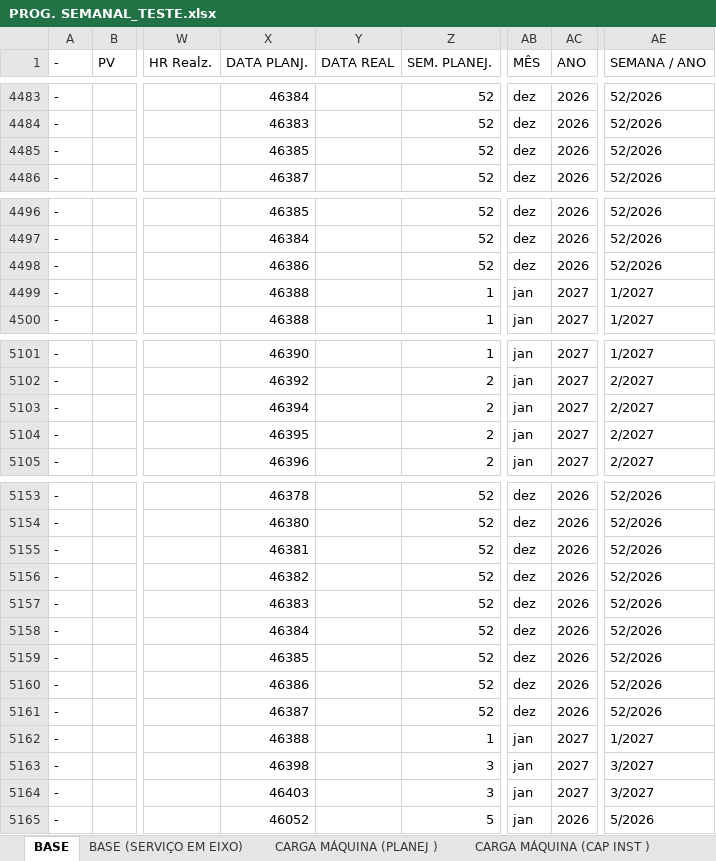
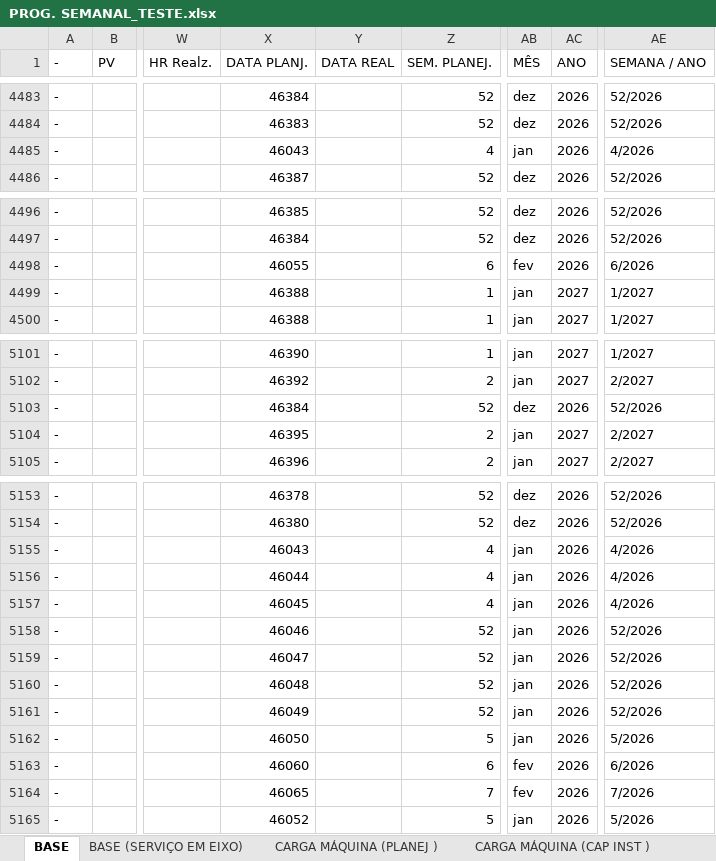
Before and after one commit to gilmarcosta2812200-hash/Progr_MECAL.html, an Excel workbook: PROG. SEMANAL_TESTE.xlsx, sheet BASE, drawn as a sheet; only a part is shown, gaps mark what is left out; values as stored, in another font and other column widths than the file's, no borders; table styles not drawn; the diff covers the shown part only; the diff names each change by its address in the sheet, - before the commit and + after, or states it on an @@ line.

Commit message:
Add files via upload

```diff
--- a/PROG. SEMANAL_TESTE.xlsx (sheet BASE)
+++ b/PROG. SEMANAL_TESTE.xlsx (sheet BASE)
-X4485 (DATA PLANJ.): 46385
+X4485 (DATA PLANJ.): 46043
-Z4485 (SEM. PLANEJ.): 52
+Z4485 (SEM. PLANEJ.): 4
-AB4485 (MÊS): dez
+AB4485 (MÊS): jan
-AE4485 (SEMANA / ANO): 52/2026
+AE4485 (SEMANA / ANO): 4/2026
-X4498 (DATA PLANJ.): 46386
+X4498 (DATA PLANJ.): 46055
-Z4498 (SEM. PLANEJ.): 52
+Z4498 (SEM. PLANEJ.): 6
-AB4498 (MÊS): dez
+AB4498 (MÊS): fev
-AE4498 (SEMANA / ANO): 52/2026
+AE4498 (SEMANA / ANO): 6/2026
-X5103 (DATA PLANJ.): 46394
+X5103 (DATA PLANJ.): 46384
-Z5103 (SEM. PLANEJ.): 2
+Z5103 (SEM. PLANEJ.): 52
-AB5103 (MÊS): jan
+AB5103 (MÊS): dez
-AC5103 (ANO): 2027
+AC5103 (ANO): 2026
-AE5103 (SEMANA / ANO): 2/2027
+AE5103 (SEMANA / ANO): 52/2026
-X5155 (DATA PLANJ.): 46381
+X5155 (DATA PLANJ.): 46043
-Z5155:Z5157 (SEM. PLANEJ.): 52
+Z5155:Z5157 (SEM. PLANEJ.): 4
-AB5155:AB5161 (MÊS): dez
+AB5155:AB5161 (MÊS): jan
-AE5155:AE5157 (SEMANA / ANO): 52/2026
+AE5155:AE5157 (SEMANA / ANO): 4/2026
-X5156 (DATA PLANJ.): 46382
+X5156 (DATA PLANJ.): 46044
-X5157 (DATA PLANJ.): 46383
+X5157 (DATA PLANJ.): 46045
-X5158 (DATA PLANJ.): 46384
+X5158 (DATA PLANJ.): 46046
-X5159 (DATA PLANJ.): 46385
+X5159 (DATA PLANJ.): 46047
-X5160 (DATA PLANJ.): 46386
+X5160 (DATA PLANJ.): 46048
-X5161 (DATA PLANJ.): 46387
+X5161 (DATA PLANJ.): 46049
-X5162 (DATA PLANJ.): 46388
+X5162 (DATA PLANJ.): 46050
-Z5162 (SEM. PLANEJ.): 1
+Z5162 (SEM. PLANEJ.): 5
-AC5162:AC5164 (ANO): 2027
+AC5162:AC5164 (ANO): 2026
-AE5162 (SEMANA / ANO): 1/2027
+AE5162 (SEMANA / ANO): 5/2026
-X5163 (DATA PLANJ.): 46398
+X5163 (DATA PLANJ.): 46060
-Z5163 (SEM. PLANEJ.): 3
+Z5163 (SEM. PLANEJ.): 6
-AB5163:AB5164 (MÊS): jan
+AB5163:AB5164 (MÊS): fev
-AE5163 (SEMANA / ANO): 3/2027
+AE5163 (SEMANA / ANO): 6/2026
-X5164 (DATA PLANJ.): 46403
+X5164 (DATA PLANJ.): 46065
-Z5164 (SEM. PLANEJ.): 3
+Z5164 (SEM. PLANEJ.): 7
-AE5164 (SEMANA / ANO): 3/2027
+AE5164 (SEMANA / ANO): 7/2026
```
Also changed, not shown: 36 edited cells elsewhere in this sheet, sheet CARGA MÁQUINA (PLANEJ ), sheet CARGA MÁQUINA (CAP INST ).
